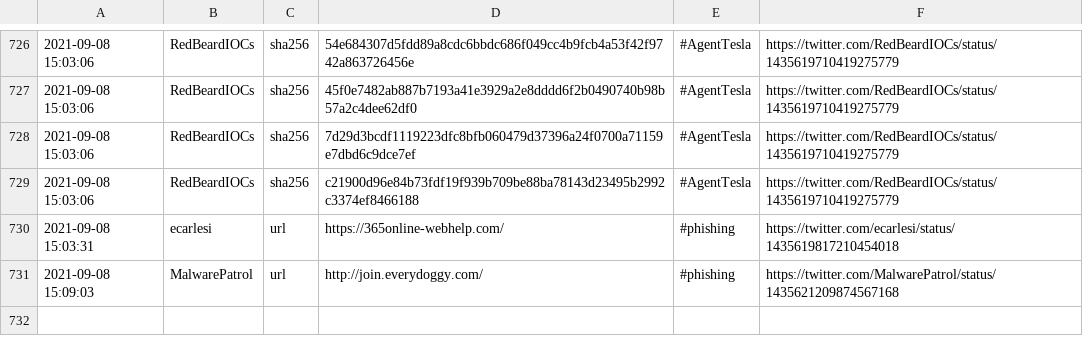
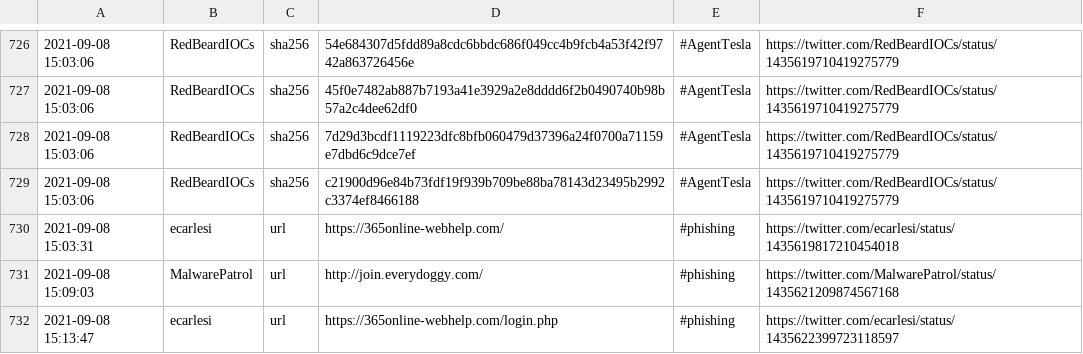
Before and after one commit to 0xT11/TweetFeed, a CSV file: today.csv, drawn as a sheet; only a part is shown, gaps mark what is left out; the diff names each change by its address in the sheet, - before the commit and + after, or states it on an @@ line.

```diff
--- a/today.csv
+++ b/today.csv
+row 732: 2021-09-08 15:13:47 | ecarlesi | url | https://365online-webhelp.com/login.php | #phishing | https://twitter.com/ecarlesi/status/1435622399723118597
```
Also changed, not shown: Sep_2021/20210908.csv, week.csv, 3 other files.
